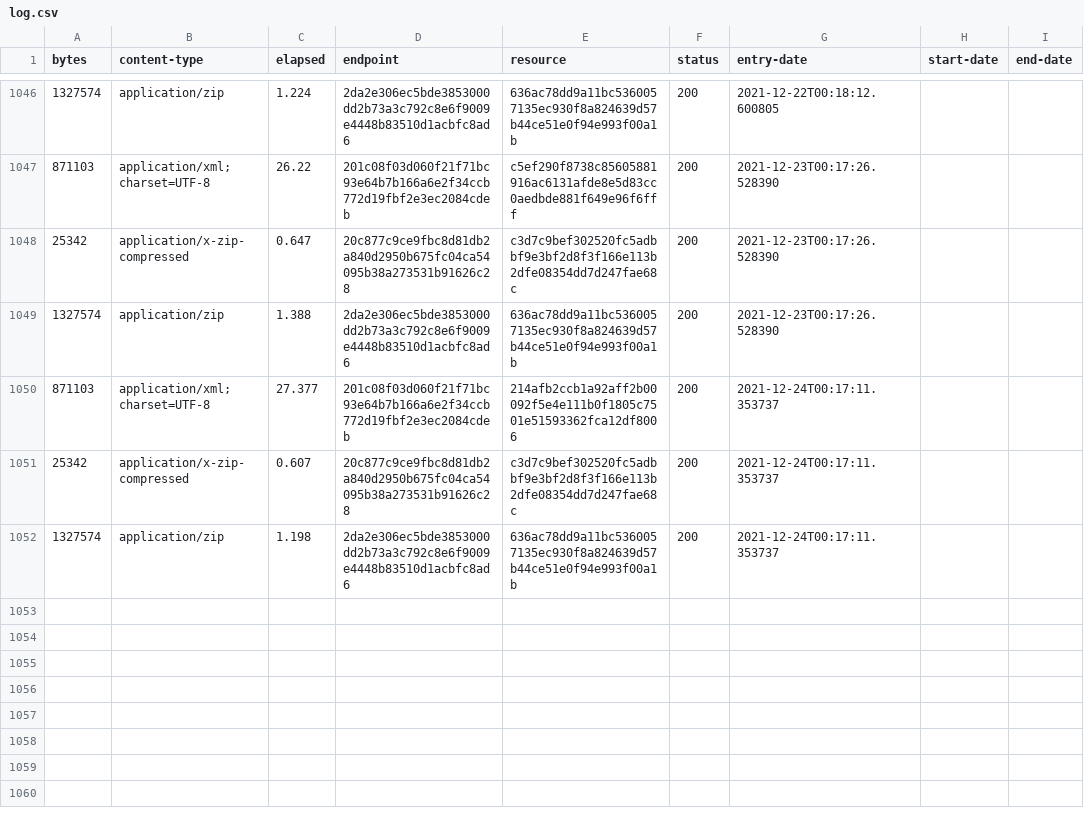
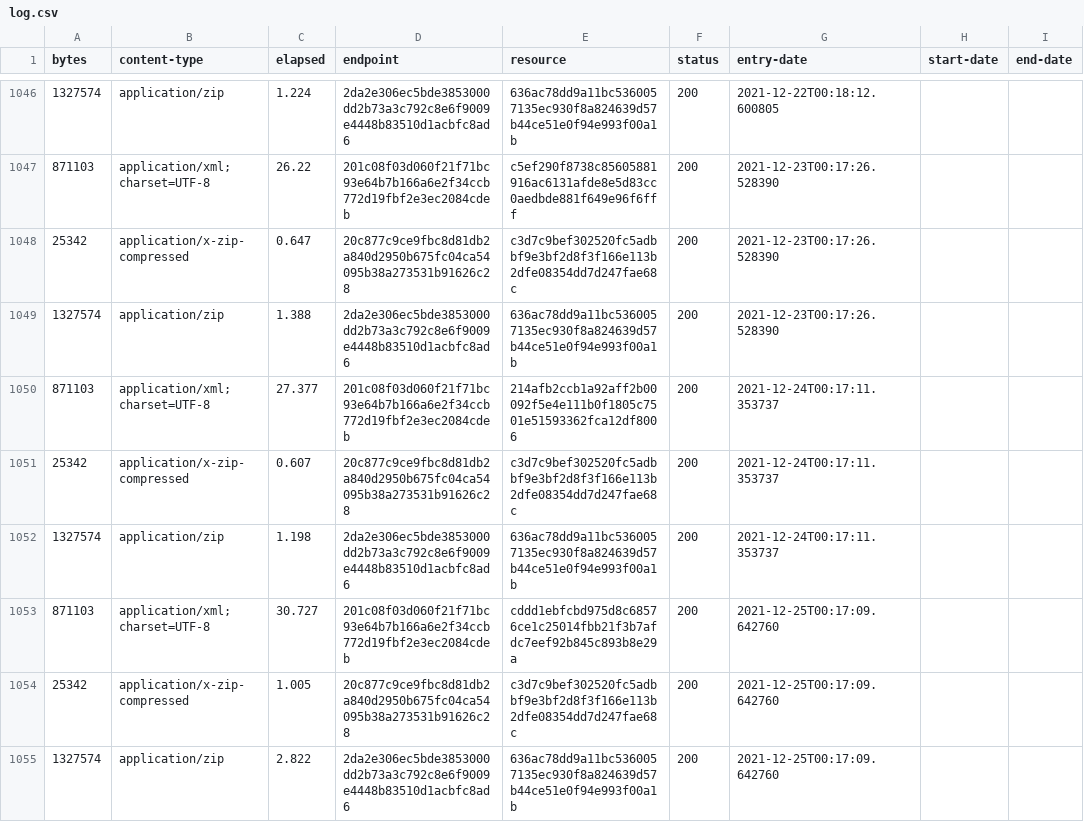
Before and after one commit to digital-land/brownfield-site-collection, a CSV file: collection/log.csv, drawn as a sheet; only a part is shown, gaps mark what is left out; the diff names each change by its address in the sheet, - before the commit and + after, or states it on an @@ line.

Commit message:
Collection 2021-12-25

```diff
--- a/collection/log.csv
+++ b/collection/log.csv
+row 1053: 871103 | application/xml;charset=UTF-8 | 30.727 | 201c08f03d060f21f71bc93e64b7b166a6e2f34ccb772d19fbf2e3ec2084cdeb | cddd1ebfcbd975d8c68576ce1c25014fbb21f3b7afdc7eef92b845c893b8e29a | 200 | 2021-12-25T00:17:09.642760
+row 1054: 25342 | application/x-zip-compressed | 1.005 | 20c877c9ce9fbc8d81db2a840d2950b675fc04ca54095b38a273531b91626c28 | c3d7c9bef302520fc5adbbf9e3bf2d8f3f166e113b2dfe08354dd7d247fae68c | 200 | 2021-12-25T00:17:09.642760
+row 1055: 1327574 | application/zip | 2.822 | 2da2e306ec5bde3853000dd2b73a3c792c8e6f9009e4448b83510d1acbfc8ad6 | 636ac78dd9a11bc5360057135ec930f8a824639d57b44ce51e0f94e993f00a1b | 200 | 2021-12-25T00:17:09.642760
```
Also changed, not shown: collection/resource.csv, 1 other file.
